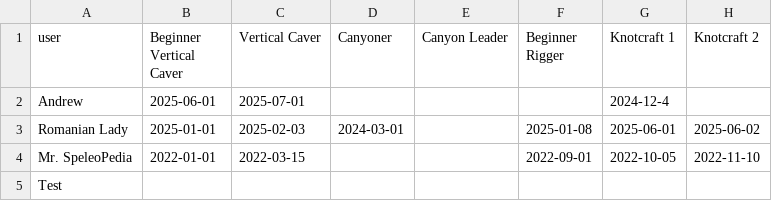
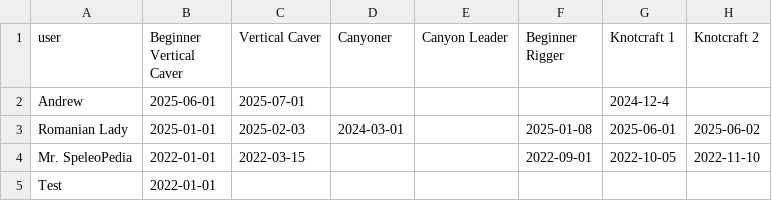
Before and after one commit to thatkow/nucc-progression-map, a CSV file: user_progress.csv, drawn as a sheet; only a part is shown; the diff names each change by its address in the sheet, - before the commit and + after, or states it on an @@ line.

```diff
--- a/user_progress.csv
+++ b/user_progress.csv
-B5 (Beginner Vertical Caver): (empty)
+B5 (Beginner Vertical Caver): 2022-01-01
```
